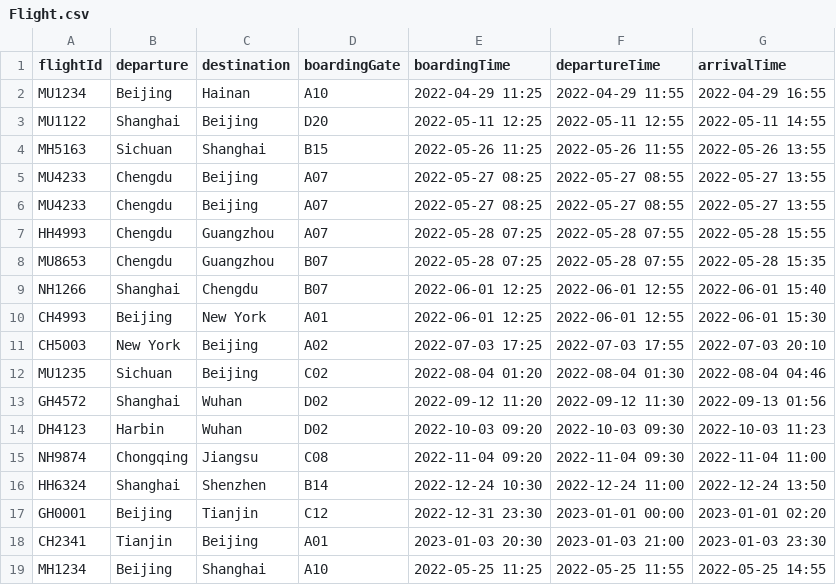
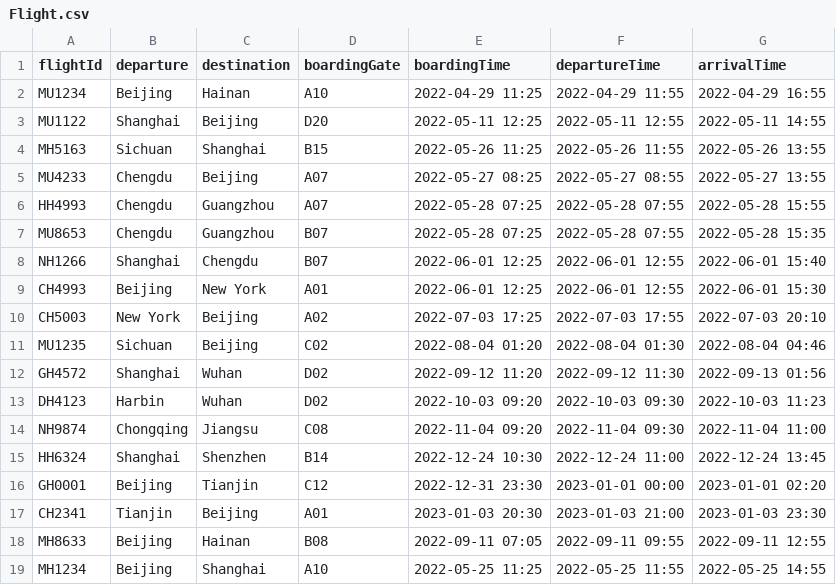
Before and after one commit to T-Atlas/EBU6304_G058_flight, a CSV file: data/csv/Flight.csv, drawn as a sheet.

```diff
--- a/data/csv/Flight.csv
+++ b/data/csv/Flight.csv
@@ -5,3 +5,2 @@ MH5163,Sichuan,Shanghai,B15,2022-05-26 11:25,2022-05-26 11:55,2022-05-26 13:55
 MU4233,Chengdu,Beijing,A07,2022-05-27 08:25,2022-05-27 08:55,2022-05-27 13:55
-MU4233,Chengdu,Beijing,A07,2022-05-27 08:25,2022-05-27 08:55,2022-05-27 13:55
 HH4993,Chengdu,Guangzhou,A07,2022-05-28 07:25,2022-05-28 07:55,2022-05-28 15:55
@@ -15,5 +14,6 @@ DH4123,Harbin,Wuhan,D02,2022-10-03 09:20,2022-10-03 09:30,2022-10-03 11:23
 NH9874,Chongqing,Jiangsu,C08,2022-11-04 09:20,2022-11-04 09:30,2022-11-04 11:00
-HH6324,Shanghai,Shenzhen,B14,2022-12-24 10:30,2022-12-24 11:00,2022-12-24 13:50
+HH6324,Shanghai,Shenzhen,B14,2022-12-24 10:30,2022-12-24 11:00,2022-12-24 13:45
 GH0001,Beijing,Tianjin,C12,2022-12-31 23:30,2023-01-01 00:00,2023-01-01 02:20
 CH2341,Tianjin,Beijing,A01,2023-01-03 20:30,2023-01-03 21:00,2023-01-03 23:30
+MH8633,Beijing,Hainan,B08,2022-09-11 07:05,2022-09-11 09:55,2022-09-11 12:55
 MH1234,Beijing,Shanghai,A10,2022-05-25 11:25,2022-05-25 11:55,2022-05-25 14:55
```
Also changed, not shown: data/csv/Passenger.csv, data/csv/Reservation.csv, 15 other files.
